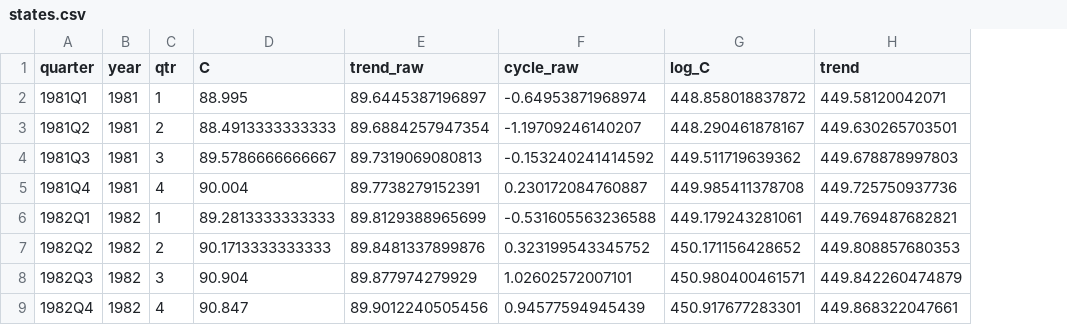
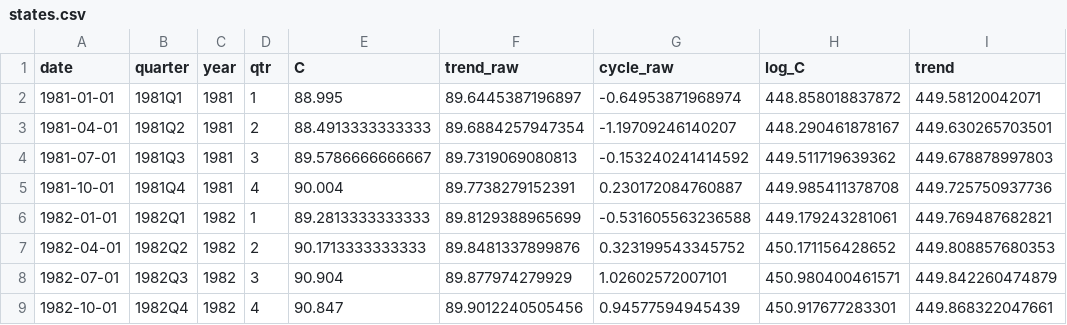
Before and after one commit to NoraZhouXX/DATA_2020_Project, a CSV file: Xinxin_working/output_01/states.csv, drawn as a sheet; only a part is shown; the diff names each change by its address in the sheet, - before the commit and + after, or states it on an @@ line.

```diff
--- a/Xinxin_working/output_01/states.csv
+++ b/Xinxin_working/output_01/states.csv
+column A (date), rows 2-9: 1981-01-01 | 1981-04-01 | 1981-07-01 | 1981-10-01 | 1982-01-01 | 1982-04-01 | 1982-07-01 | 1982-10-01
```
Also changed, not shown: 12 other files.
